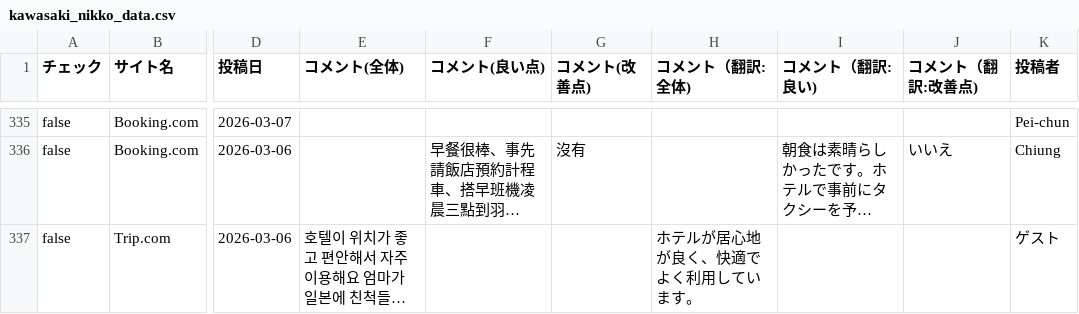
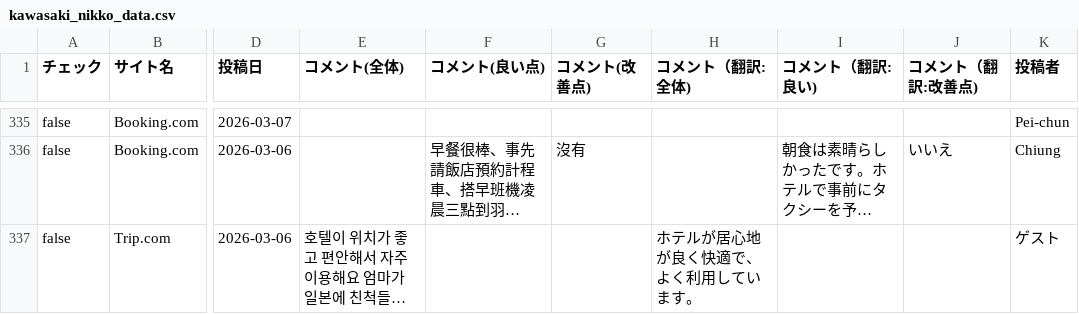
Before and after one commit to TAKAHASHIMITSUGU329/primechange-portal, a CSV file: データ/ホテル口コミデータ/kawasaki_nikko_data.csv, drawn as a sheet; only a part is shown, gaps mark what is left out; long unchanged cells end in …; the diff covers the shown part only; the diff names each change by its address in the sheet, - before the commit and + after, or states it on an @@ line.

```diff
--- a/データ/ホテル口コミデータ/kawasaki_nikko_data.csv
+++ b/データ/ホテル口コミデータ/kawasaki_nikko_data.csv
-H337 (コメント（翻訳:全体)): ホテルが居心地が良く、快適でよく利用しています。
+H337 (コメント（翻訳:全体)): ホテルが居心地が良く快適で、よく利用しています。
```
Also changed, not shown: 21 edited cells elsewhere in this file, データ/ホテル口コミデータ/comfort_era_higashikanda_data.csv, データ/ホテル口コミデータ/comfort_roppongi_data.csv, 34 other files.
